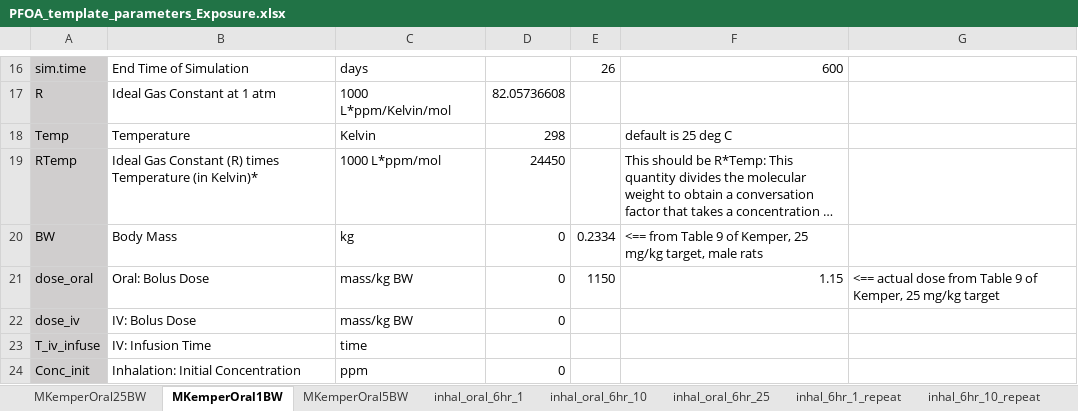
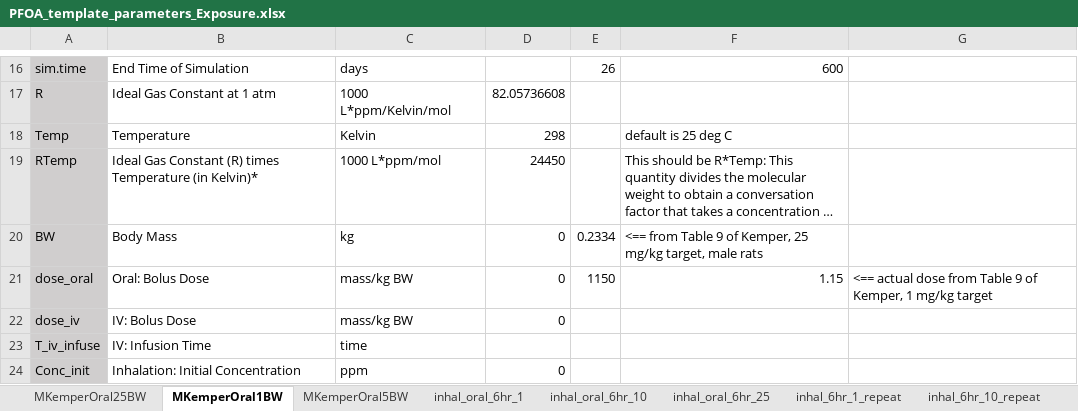
Before and after one commit to schlossman/pfas_inhalation_pbpk, an Excel workbook: Inputs/PFOA_template_parameters_Exposure.xlsx, sheet MKemperOral1BW, drawn as a sheet; only a part is shown, gaps mark what is left out; long unchanged cells end in …; values as stored, in another font and other column widths than the file's, no borders; the diff names each change by its address in the sheet, - before the commit and + after, or states it on an @@ line.

Commit message:
Tweak to exposure xlsx file.

```diff
--- a/Inputs/PFOA_template_parameters_Exposure.xlsx (sheet MKemperOral1BW)
+++ b/Inputs/PFOA_template_parameters_Exposure.xlsx (sheet MKemperOral1BW)
-G21: …of Kemper, 25 mg/kg target
+G21: …of Kemper, 1 mg/kg target
```
Also changed, not shown: sheet MKemperOral5BW.
